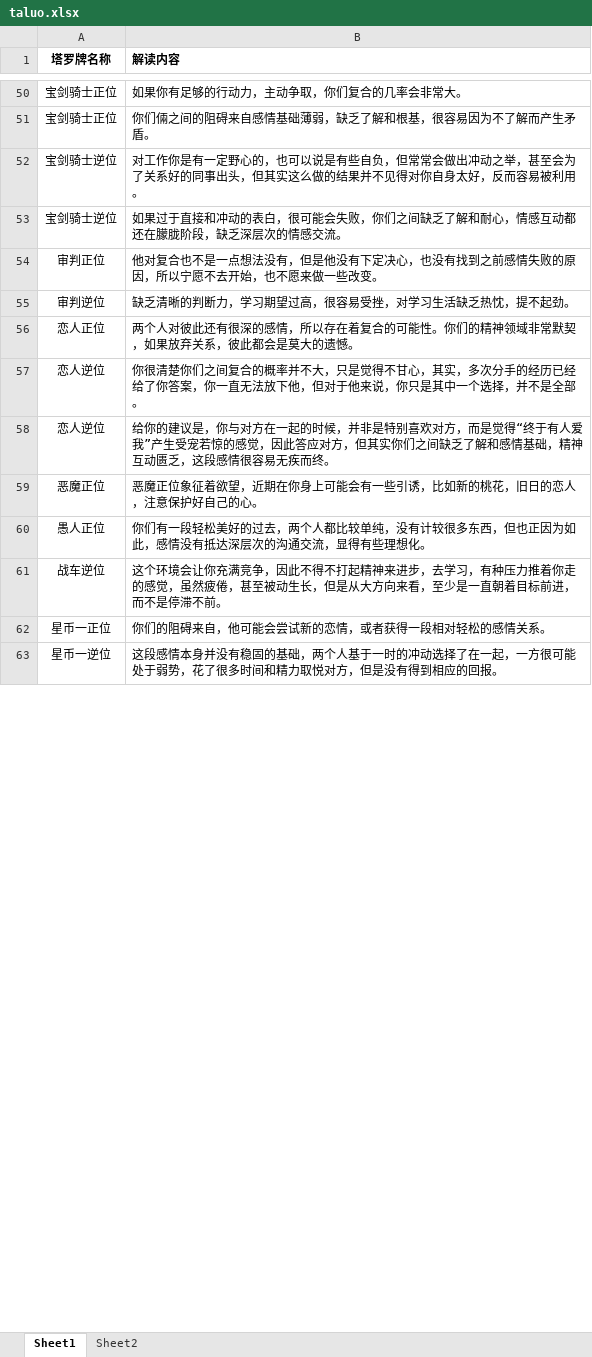
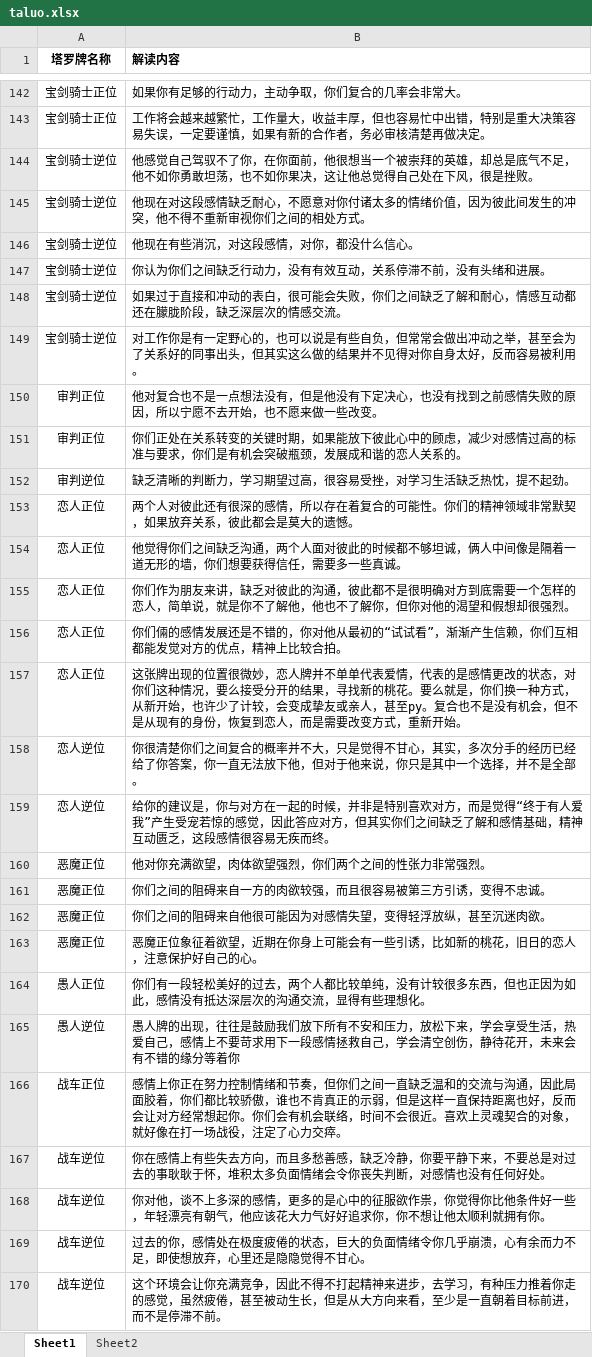
Before and after one commit to tigerisbigcat/indexing, an Excel workbook: taluo.xlsx, sheet Sheet1, drawn as a sheet; only a part is shown, gaps mark what is left out; the shorter side is filled out with more unchanged rows; values as stored, in another font and other column widths than the file's, no borders; charts and pictures not drawn; addresses are those after the commit; the diff covers the shown part only; the diff names each change by its address in the sheet, - before the commit and + after, or states it on an @@ line.

```diff
--- a/taluo.xlsx (sheet Sheet1)
+++ b/taluo.xlsx (sheet Sheet1)
-B143 (解读内容): 你们倆之间的阻碍来自感情基础薄弱，缺乏了解和根基，很容易因为不了解而产生矛盾。
+B143 (解读内容): 工作将会越来越繁忙，工作量大，收益丰厚，但也容易忙中出错，特别是重大决策容易失误，一定要谨慎，如果有新的合作者，务必审核清楚再做决定。
+row 144: 宝剑骑士逆位 | 他感觉自己驾驭不了你，在你面前，他很想当一个被崇拜的英雄，却总是底气不足，他不如你勇敢坦荡，也不如你果决，这让他总觉得自己处在下风，很是挫败。
+row 145: 宝剑骑士逆位 | 他现在对这段感情缺乏耐心，不愿意对你付诸太多的情绪价值，因为彼此间发生的冲突，他不得不重新审视你们之间的相处方式。
+row 146: 宝剑骑士逆位 | 他现在有些消沉，对这段感情，对你，都没什么信心。
+row 147: 宝剑骑士逆位 | 你认为你们之间缺乏行动力，没有有效互动，关系停滞不前，没有头绪和进展。
@@ row 53 moved to row 148: 宝剑骑士逆位 @@
+row 151: 审判正位 | 你们正处在关系转变的关键时期，如果能放下彼此心中的顾虑，减少对感情过高的标准与要求，你们是有机会突破瓶颈，发展成和谐的恋人关系的。
+row 154: 恋人正位 | 他觉得你们之间缺乏沟通，两个人面对彼此的时候都不够坦诚，俩人中间像是隔着一道无形的墙，你们想要获得信任，需要多一些真诚。
+row 155: 恋人正位 | 你们作为朋友来讲，缺乏对彼此的沟通，彼此都不是很明确对方到底需要一个怎样的恋人，简单说，就是你不了解他，他也不了解你，但你对他的渴望和假想却很强烈。
+row 156: 恋人正位 | 你们倆的感情发展还是不错的，你对他从最初的“试试看”，渐渐产生信赖，你们互相都能发觉对方的优点，精神上比较合拍。
+row 157: 恋人正位 | 这张牌出现的位置很微妙，恋人牌并不单单代表爱情，代表的是感情更改的状态，对你们这种情况，要么接受分开的结果，寻找新的桃花。要么就是，你们换一种方式，从新开始，也许少了计较，会变成挚友或亲人，甚至py。复合也不是没有机会，但不是从现有的身份，恢复到恋人，而是需要改变方式，重新开始。
+row 160: 恶魔正位 | 他对你充满欲望，肉体欲望强烈，你们两个之间的性张力非常强烈。
+row 161: 恶魔正位 | 你们之间的阻碍来自一方的肉欲较强，而且很容易被第三方引诱，变得不忠诚。
+row 162: 恶魔正位 | 你们之间的阻碍来自他很可能因为对感情失望，变得轻浮放纵，甚至沉迷肉欲。
+row 165: 愚人逆位 | 愚人牌的出现，往往是鼓励我们放下所有不安和压力，放松下来，学会享受生活，热爱自己，感情上不要苛求用下一段感情拯救自己，学会清空创伤，静待花开，未来会有不错的缘分等着你
+row 166: 战车正位 | 感情上你正在努力控制情绪和节奏，但你们之间一直缺乏温和的交流与沟通，因此局面胶着，你们都比较骄傲，谁也不肯真正的示弱，但是这样一直保持距离也好，反而会让对方经常想起你。你们会有机会联络，时间不会很近。喜欢上灵魂契合的对象，就好像在打一场战役，注定了心力交瘁。
+row 167: 战车逆位 | 你在感情上有些失去方向，而且多愁善感，缺乏冷静，你要平静下来，不要总是对过去的事耿耿于怀，堆积太多负面情绪会令你丧失判断，对感情也没有任何好处。
+row 168: 战车逆位 | 你对他，谈不上多深的感情，更多的是心中的征服欲作祟，你觉得你比他条件好一些，年轻漂亮有朝气，他应该花大力气好好追求你，你不想让他太顺利就拥有你。
+row 169: 战车逆位 | 过去的你，感情处在极度疲倦的状态，巨大的负面情绪令你几乎崩溃，心有余而力不足，即使想放弃，心里还是隐隐觉得不甘心。
```
Also changed, not shown: 189 added rows, 2 removed rows, 13 moved rows, 7 edited cells and cell formats elsewhere in this sheet, sheet Sheet2.
